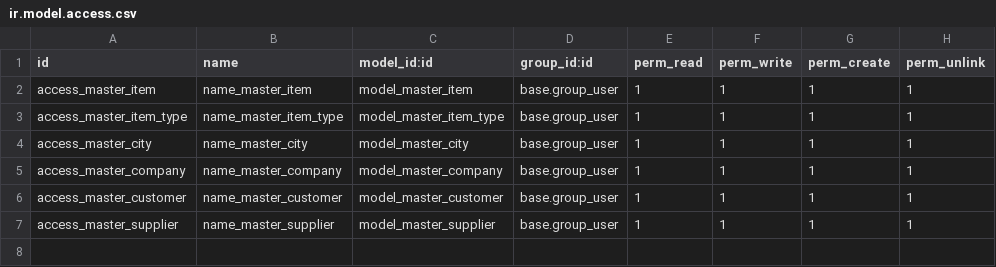
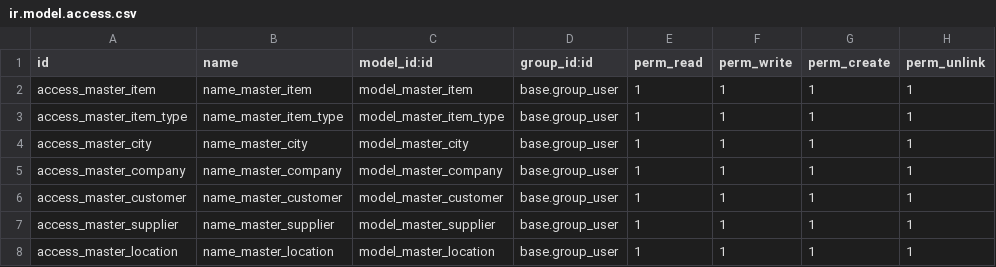
Before and after one commit to Bisyri07/Odoo_17_desktop, a CSV file: server/addons/master_data/security/ir.model.access.csv, drawn as a sheet.

Commit message:
Add master location to the master data module with data seeding

```diff
--- a/server/addons/master_data/security/ir.model.access.csv
+++ b/server/addons/master_data/security/ir.model.access.csv
@@ -7 +7,2 @@ access_master_customer,name_master_customer,model_master_customer,base.group_use
 access_master_supplier,name_master_supplier,model_master_supplier,base.group_user,1,1,1,1
+access_master_location,name_master_location,model_master_location,base.group_user,1,1,1,1
```
Also changed, not shown: 6 other files.
